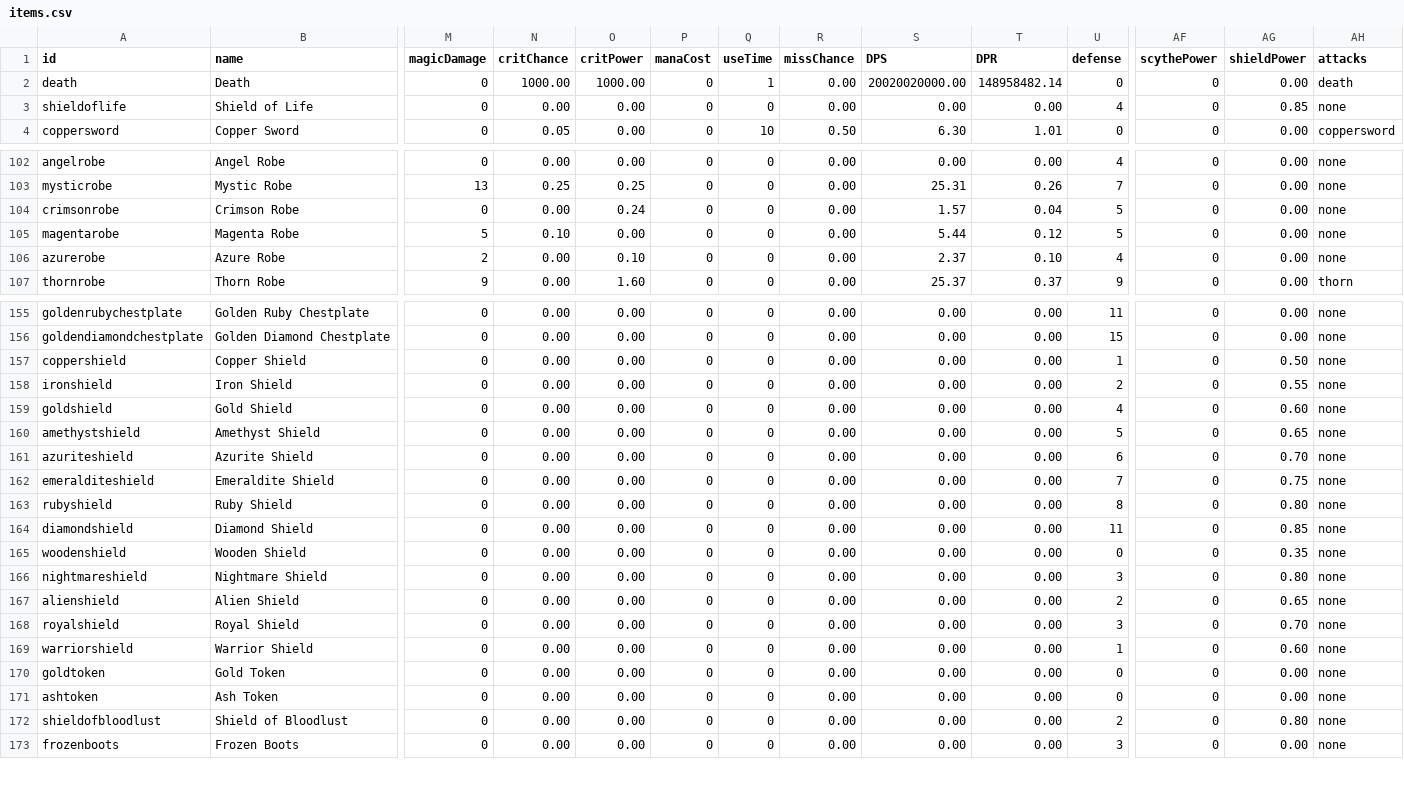
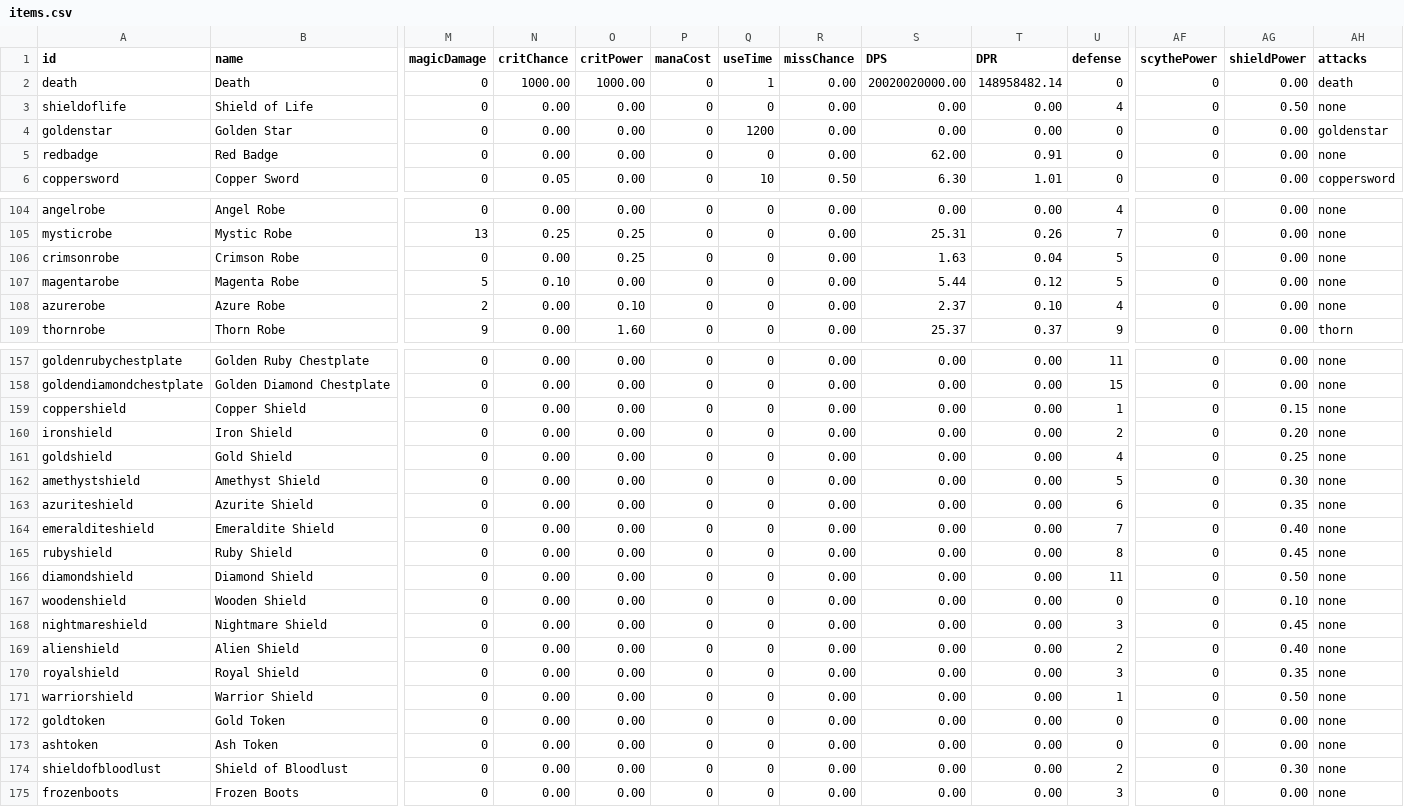
Before and after one commit to SampleProvider/Meadow-Guarder-old2, a CSV file: client/data/items.csv, drawn as a sheet; only a part is shown, gaps mark what is left out; addresses are those after the commit; rows hold the shown columns only; the diff names each change by its address in the sheet, - before the commit and + after, or states it on an @@ line.

```diff
--- a/client/data/items.csv
+++ b/client/data/items.csv
-AG3 (shieldPower): 0.85
+AG3 (shieldPower): 0.50
+row 4: goldenstar | Golden Star | 0 | 0.00 | 0.00 | 0 | 1200 | 0.00 | 0.00 | 0.00 | 0 | 0 | 0.00 | goldenstar
+row 5: redbadge | Red Badge | 0 | 0.00 | 0.00 | 0 | 0 | 0.00 | 62.00 | 0.91 | 0 | 0 | 0.00 | none
-O106 (critPower): 0.24
+O106 (critPower): 0.25
-S106 (DPS): 1.57
+S106 (DPS): 1.63
-AG159 (shieldPower): 0.50
+AG159 (shieldPower): 0.15
-AG160 (shieldPower): 0.55
+AG160 (shieldPower): 0.20
-AG161 (shieldPower): 0.60
+AG161 (shieldPower): 0.25
-AG162 (shieldPower): 0.65
+AG162 (shieldPower): 0.30
-AG163 (shieldPower): 0.70
+AG163 (shieldPower): 0.35
-AG164 (shieldPower): 0.75
+AG164 (shieldPower): 0.40
-AG165 (shieldPower): 0.80
+AG165 (shieldPower): 0.45
-AG166 (shieldPower): 0.85
+AG166 (shieldPower): 0.50
-AG167 (shieldPower): 0.35
+AG167 (shieldPower): 0.10
-AG168 (shieldPower): 0.80
+AG168 (shieldPower): 0.45
-AG169 (shieldPower): 0.65
+AG169 (shieldPower): 0.40
-AG170 (shieldPower): 0.70
+AG170 (shieldPower): 0.35
-AG171 (shieldPower): 0.60
+AG171 (shieldPower): 0.50
-AG174 (shieldPower): 0.80
+AG174 (shieldPower): 0.30
```
Also changed, not shown: client/data/clanBoosts.csv, 21 other files.
